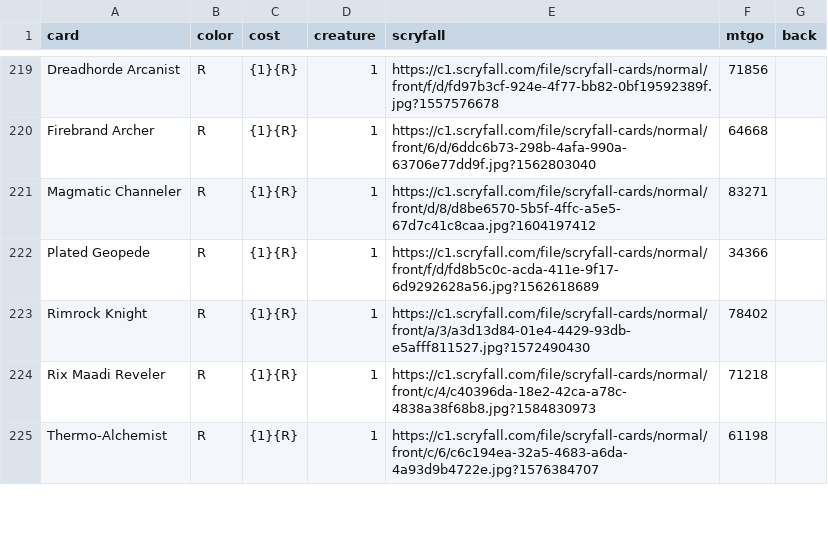
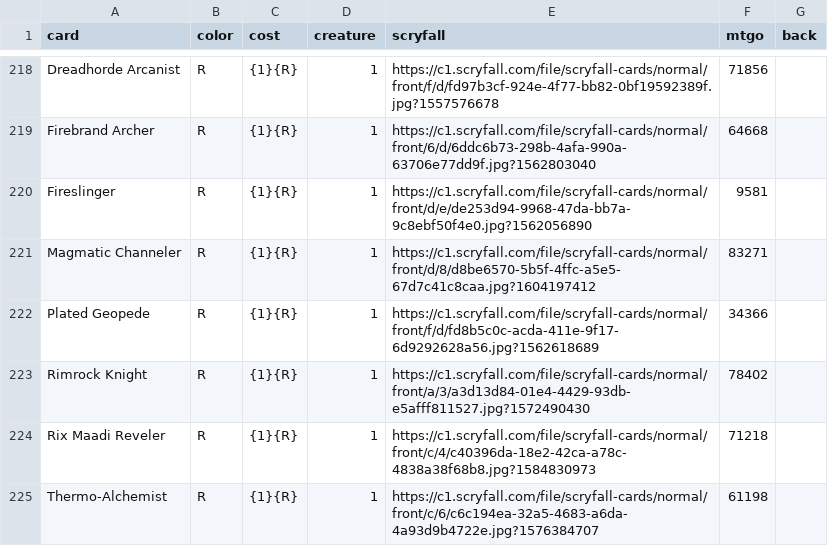
Before and after one commit to ajlvi/cube-draft, a CSV file: app/static/andrew_cube.csv, drawn as a sheet; only a part is shown, gaps mark what is left out; the diff covers the shown part only; the diff names each change by its address in the sheet, - before the commit and + after, or states it on an @@ line.

```diff
--- a/app/static/andrew_cube.csv
+++ b/app/static/andrew_cube.csv
+row 220: Fireslinger | R | {1}{R} | 1 | https://c1.scryfall.com/file/scryfall-cards/normal/front/d/e/de253d94-9968-47da-bb7a-9c8ebf50f4e0.jpg?1562056890 | 9581
```
Also changed, not shown: 10 added rows and 11 removed rows elsewhere in this file.
